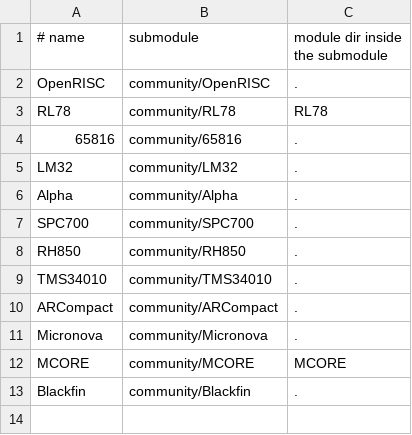
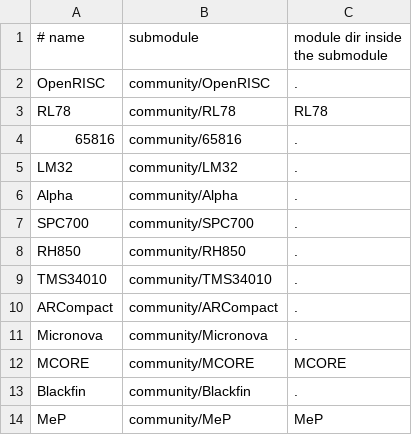
Before and after one commit to aleph-void/Ghidra-Rare, a TSV file: community/modules.tsv, drawn as a sheet.

Commit message:
Add verified MeP community module

```diff
--- a/community/modules.tsv
+++ b/community/modules.tsv
@@ -13 +13,2 @@ MCORE	community/MCORE	MCORE
 Blackfin	community/Blackfin	.
+MeP	community/MeP	MeP
```
Also changed, not shown: 3 other files.
